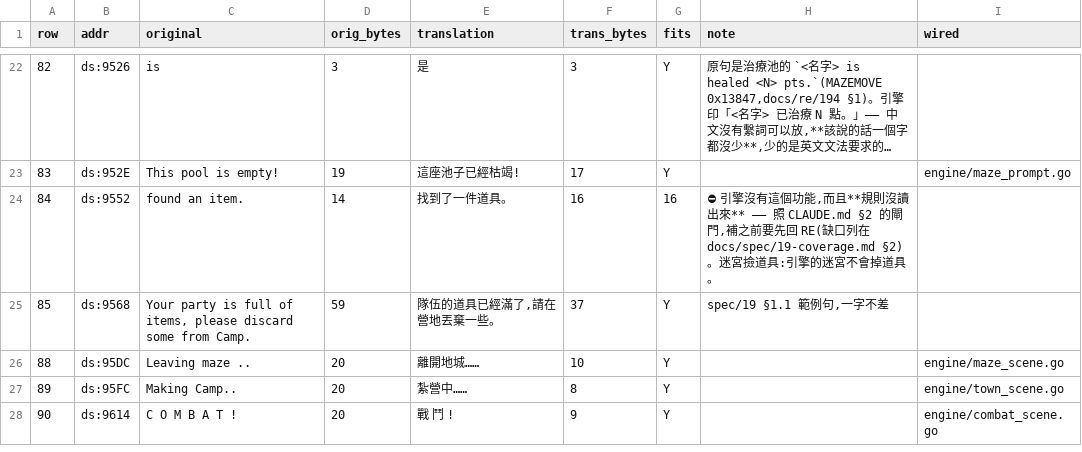
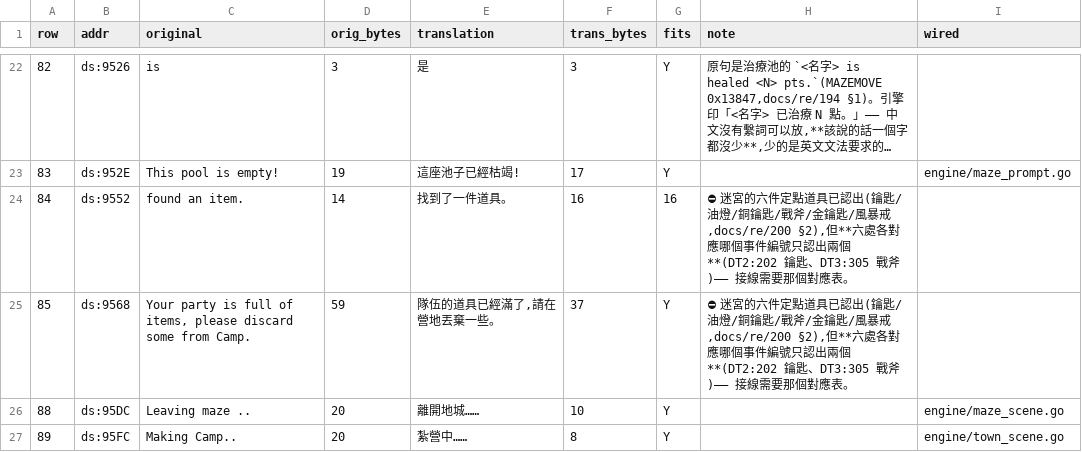
Before and after one commit to wicanr2/shard_of_spring_cht, a TSV file: translations/module-text/MAZEMOVE.tsv, drawn as a sheet; only a part is shown, gaps mark what is left out; the shorter side is filled out with more unchanged rows; long unchanged cells end in ….

```diff
--- a/translations/module-text/MAZEMOVE.tsv
+++ b/translations/module-text/MAZEMOVE.tsv
@@ -23,4 +23,4 @@ row	addr	original	orig_bytes	translation	trans_bytes	fits	note	wired
 83	ds:952E	This pool is empty!	19	這座池子已經枯竭!	17	Y		engine/maze_prompt.go
-84	ds:9552	found an item.	14	找到了一件道具。	16	16	⛔ 引擎沒有這個功能,而且**規則沒讀出來** —— 照 CLAUDE.md §2 的閘門,補之前要先回 RE(缺口列在 docs/spec/19-coverage.md §2)。迷宮撿道具:引擎的迷宮不會掉道具。	
-85	ds:9568	Your party is full of items, please discard some from Camp.	59	隊伍的道具已經滿了,請在營地丟棄一些。	37	Y	spec/19 §1.1 範例句,一字不差	
+84	ds:9552	found an item.	14	找到了一件道具。	16	16	⛔ 迷宮的六件定點道具已認出(鑰匙/油燈/銅鑰匙/戰斧/金鑰匙/風暴戒,docs/re/200 §2),但**六處各對應哪個事件編號只認出兩個**(DT2:202 鑰匙、DT3:305 戰斧)—— 接線需要那個對應表。	
+85	ds:9568	Your party is full of items, please discard some from Camp.	59	隊伍的道具已經滿了,請在營地丟棄一些。	37	Y	⛔ 迷宮的六件定點道具已認出(鑰匙/油燈/銅鑰匙/戰斧/金鑰匙/風暴戒,docs/re/200 §2),但**六處各對應哪個事件編號只認出兩個**(DT2:202 鑰匙、DT3:305 戰斧)—— 接線需要那個對應表。	
 88	ds:95DC	Leaving maze ..     	20	離開地城……	10	Y		engine/maze_scene.go
```
Also changed, not shown: translations/module-text/CMBT.tsv, 2 other files.
